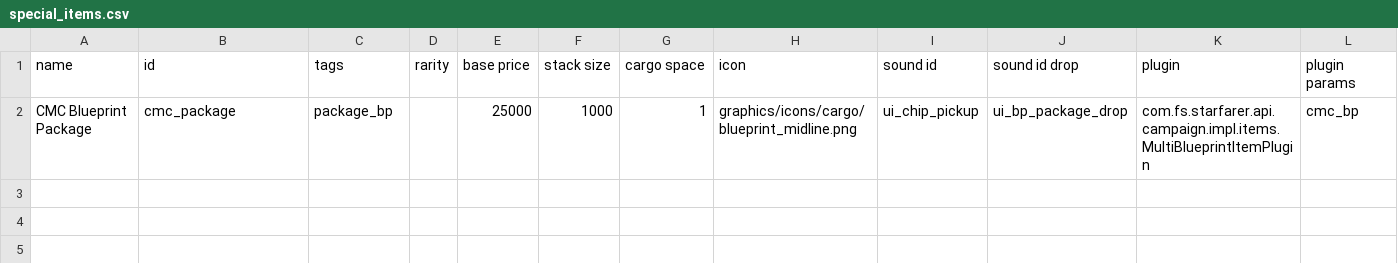
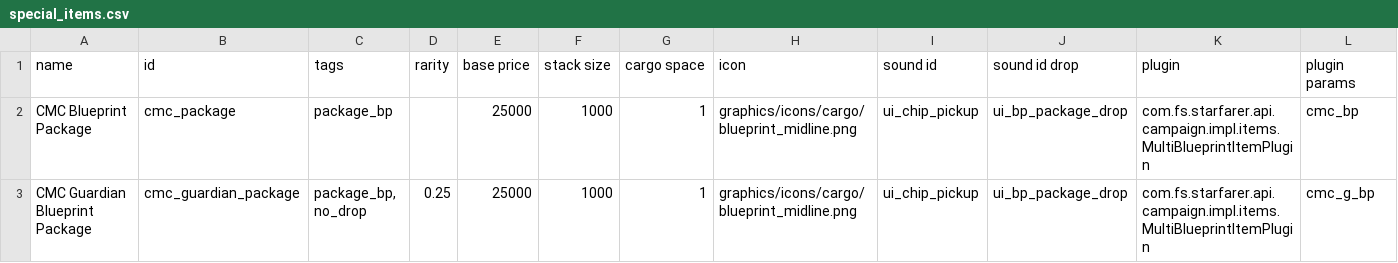
Before and after one commit to TruthOriginem/Celestial-Mount-Circle, a CSV file: data/campaign/special_items.csv, drawn as a sheet; only a part is shown; rows hold the shown columns only; the diff names each change by its address in the sheet, - before the commit and + after, or states it on an @@ line.

```diff
--- a/data/campaign/special_items.csv
+++ b/data/campaign/special_items.csv
+row 3: CMC Guardian Blueprint Package | cmc_guardian_package | package_bp, no_drop | 0.25 | 25000 | 1000 | 1 | graphics/icons/cargo/blueprint_midline.png | ui_chip_pickup | ui_bp_package_drop | com.fs.starfarer.api.campaign.impl.items.MultiBlueprintItemPlugin | cmc_g_bp
```
Also changed, not shown: data/hullmods/hull_mods.csv, data/weapons/weapon_data.csv, 48 other files.
